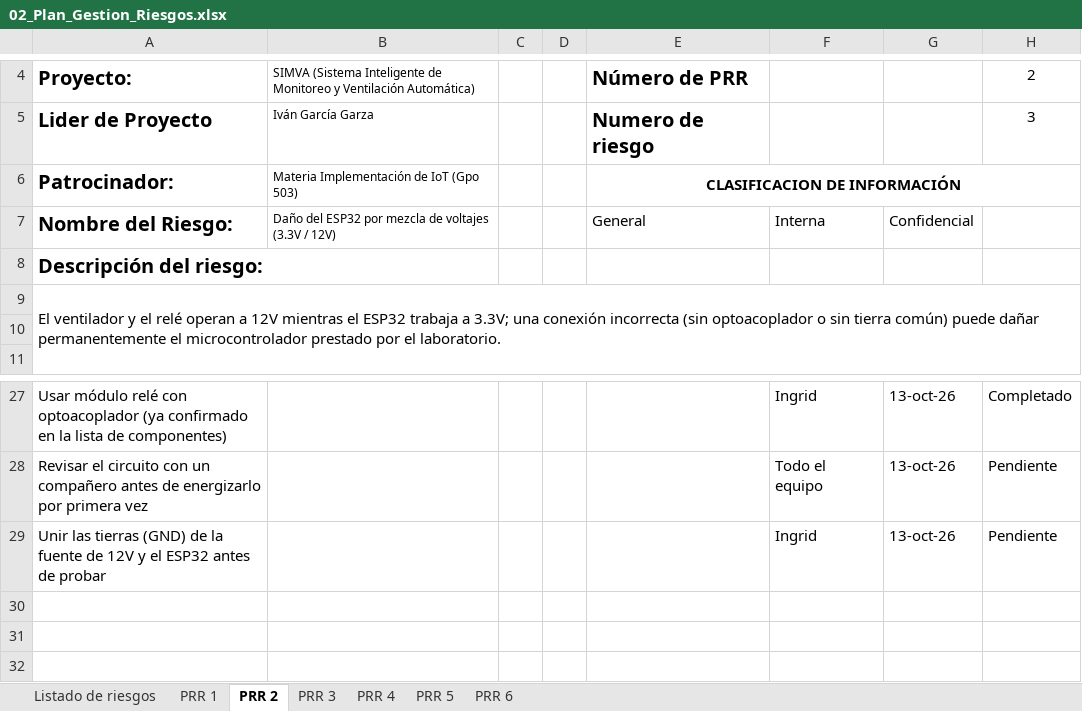
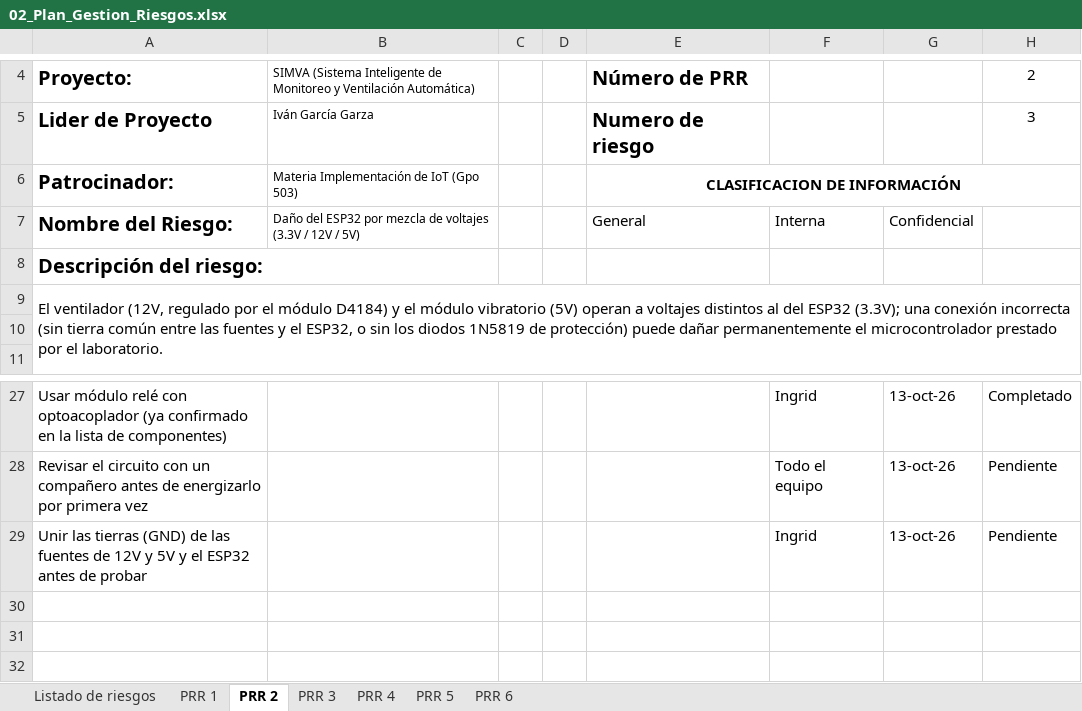
Before and after one commit to A01782067GG/SIMVA, an Excel workbook: docs/02_Plan_Gestion_Riesgos.xlsx, sheet PRR 2, drawn as a sheet; only a part is shown, gaps mark what is left out; values as stored, in another font and other column widths than the file's, no borders; the diff names each change by its address in the sheet, - before the commit and + after, or states it on an @@ line.

```diff
--- a/docs/02_Plan_Gestion_Riesgos.xlsx (sheet PRR 2)
+++ b/docs/02_Plan_Gestion_Riesgos.xlsx (sheet PRR 2)
-B7: …(3.3V / 12V)
+B7: …(3.3V / 12V / 5V)
-A9: El ventilador y el relé operan a 12V mientras el ESP32 trabaja a 3.3V; una conexión incorrecta (sin optoacoplador o sin tierra común) puede dañar…
+A9: El ventilador (12V, regulado por el módulo D4184) y el módulo vibratorio (5V) operan a voltajes distintos al del ESP32 (3.3V); una conexión incorrecta (sin tierra común entre las fuentes y el ESP32, o sin los diodos 1N5819 de protección) puede dañar…
-A29: …(GND) de la fuente de 12V y el…
+A29: …(GND) de las fuentes de 12V y 5V y el…
```
Also changed, not shown: sheet Listado de riesgos, 6 other files.
